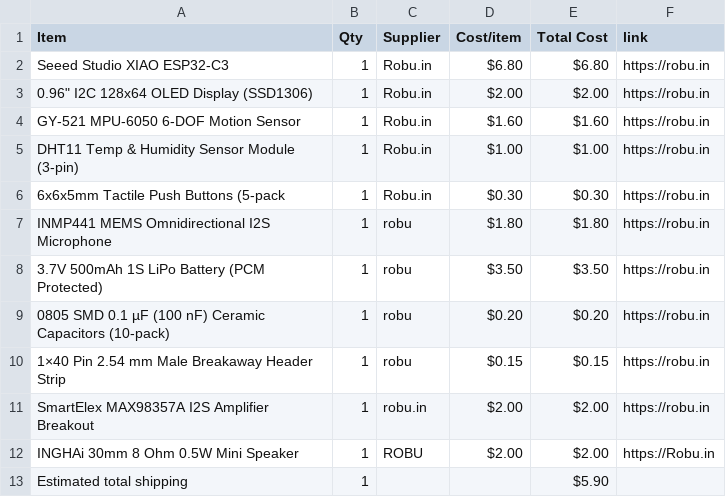
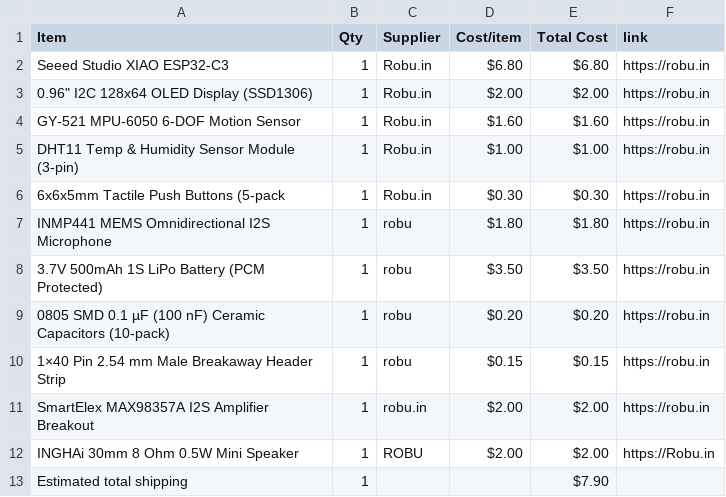
Before and after one commit to rafay-069/starbie-, a CSV file: BOM.csv, drawn as a sheet.

Commit message:
Sync Starbie from Half Life

```diff
--- a/BOM.csv
+++ b/BOM.csv
@@ -12,2 +12,2 @@ SmartElex MAX98357A I2S Amplifier Breakout,1,robu.in,$2.00,$2.00,https://robu.in
 INGHAi 30mm 8 Ohm 0.5W Mini Speaker,1,ROBU,$2.00,$2.00,https://Robu.in
-Estimated total shipping,1,,,$5.90,
+Estimated total shipping,1,,,$7.90,
```
